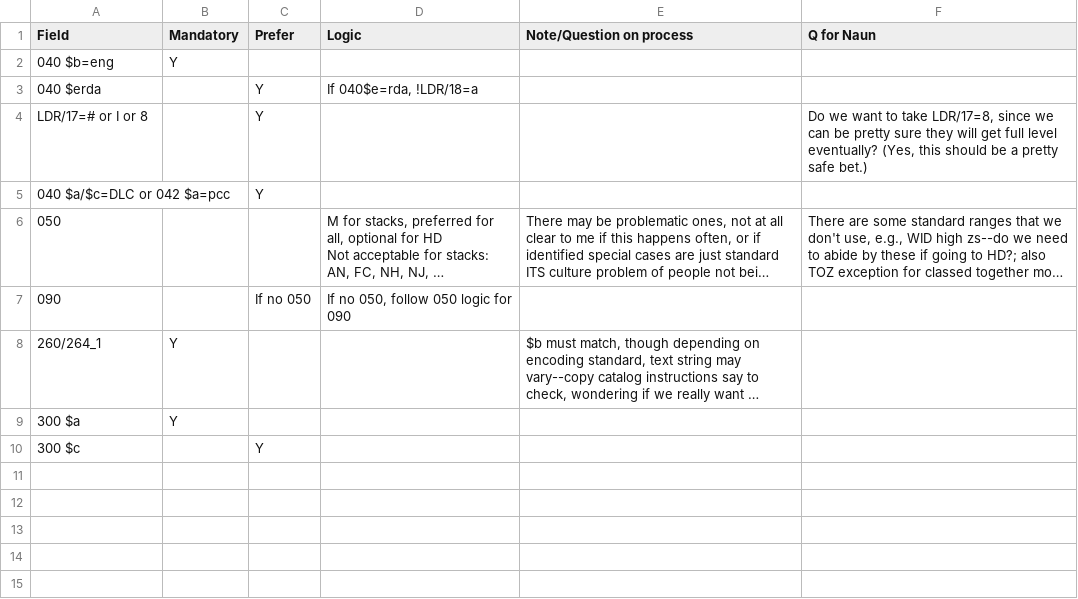
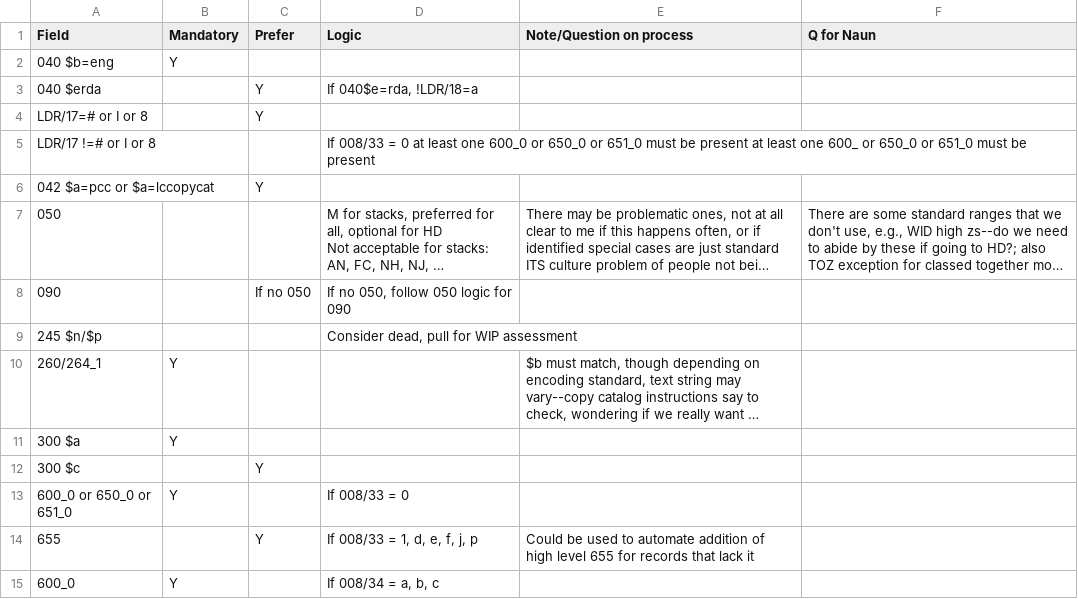
Before and after one commit to HLITS/semi_automated_cataloging, a CSV file: criteria_for_full_records.csv (was evaluation_grid.csv), drawn as a sheet; long unchanged cells end in …; addresses are those after the commit; the diff names each change by its address in the sheet, - before the commit and + after, or states it on an @@ line.

Commit message:
Change name and update criteria

```diff
--- a/evaluation_grid.csv
+++ b/criteria_for_full_records.csv
-F4 (Q for Naun): Do we want to take LDR/17=8, since we can be pretty sure they will get full level eventually? (Yes, this should be a pretty safe bet.)
+F4 (Q for Naun): (empty)
+row 5: LDR/17 !=# or I or 8 |  |  | If 008/33 = 0 at least one 600_0 or 650_0 or 651_0 must be present at least one 600_ or 650_0 or 651_0 must be present
-A6 (Field): 040 $a/$c=DLC or 042 $a=pcc
+A6 (Field): 042 $a=pcc or $a=lccopycat
+row 9: 245 $n/$p |  |  | Consider dead, pull for WIP assessment
+row 13: 600_0 or 650_0 or 651_0 | Y |  | If 008/33 = 0
+row 14: 655 |  | Y | If 008/33 = 1, d, e, f, j, p | Could be used to automate addition of high level 655 for records that lack it
+row 15: 600_0 | Y |  | If 008/34 = a, b, c
```
